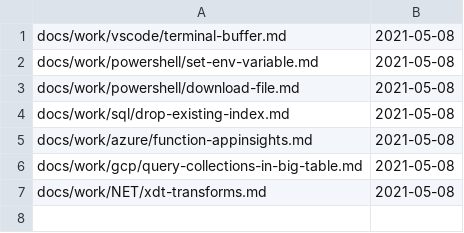
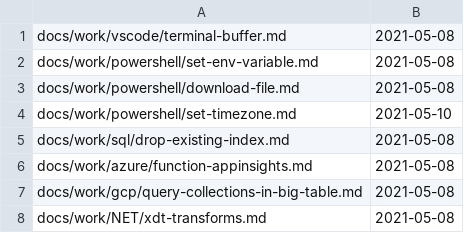
Before and after one commit to westerndevs/western-devs-website, a CSV file: processedFiles.csv, drawn as a sheet.

```diff
--- a/processedFiles.csv
+++ b/processedFiles.csv
@@ -3,2 +3,3 @@ docs/work/powershell/set-env-variable.md,2021-05-08
 docs/work/powershell/download-file.md,2021-05-08
+docs/work/powershell/set-timezone.md,2021-05-10
 docs/work/sql/drop-existing-index.md,2021-05-08
```
Also changed, not shown: 1 other file.
